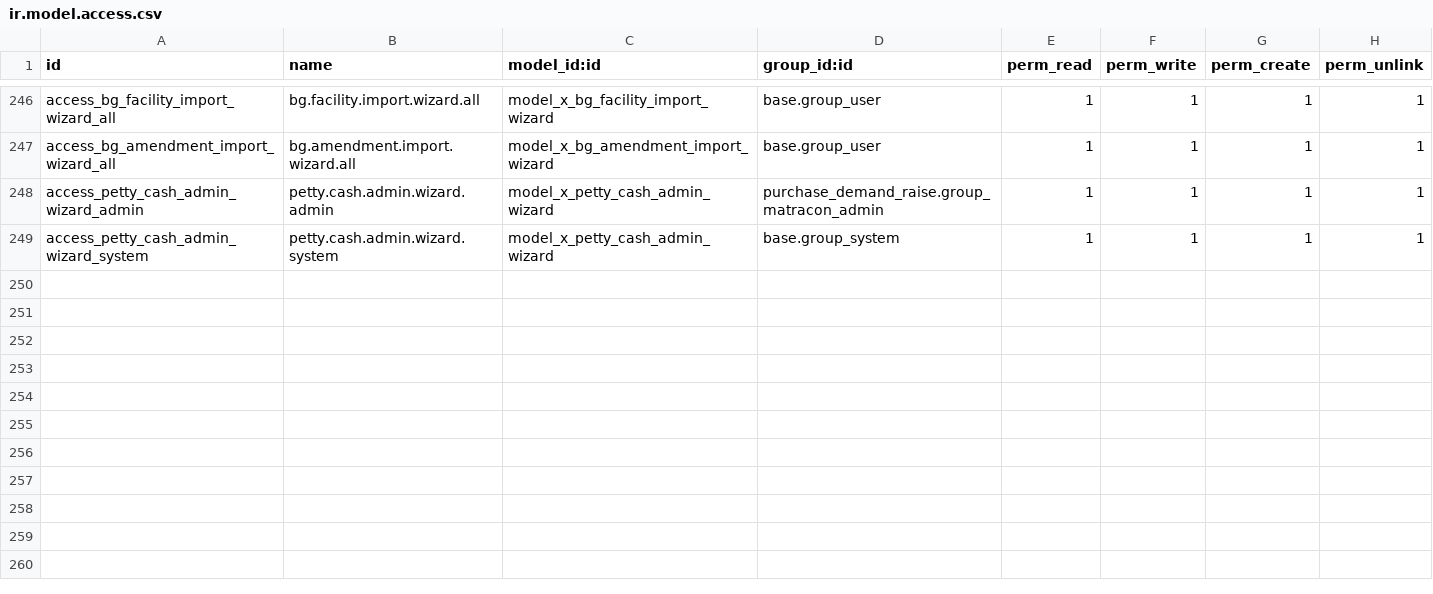
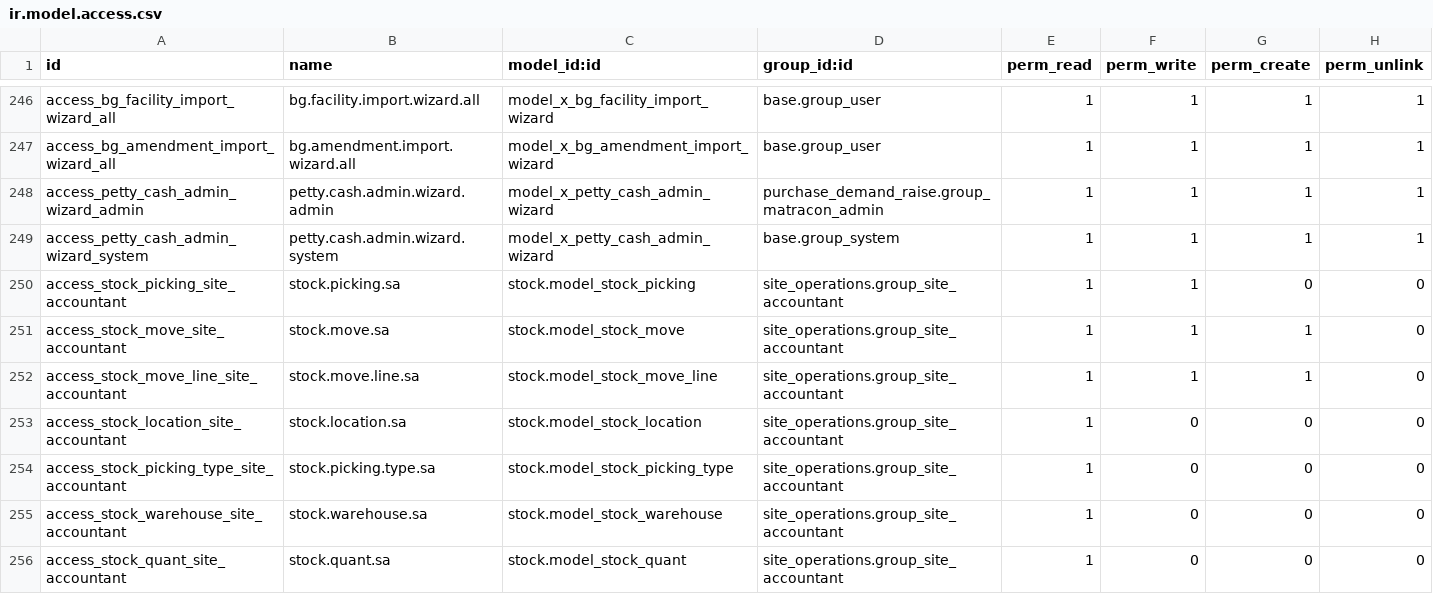
Before and after one commit to bilalfcca/matracon_odoo_erp, a CSV file: site_operations/security/ir.model.access.csv, drawn as a sheet; only a part is shown, gaps mark what is left out.

```diff
--- a/site_operations/security/ir.model.access.csv
+++ b/site_operations/security/ir.model.access.csv
@@ -249 +249,8 @@ access_petty_cash_admin_wizard_admin,petty.cash.admin.wizard.admin,model_x_petty
 access_petty_cash_admin_wizard_system,petty.cash.admin.wizard.system,model_x_petty_cash_admin_wizard,base.group_system,1,1,1,1
+access_stock_picking_site_accountant,stock.picking.sa,stock.model_stock_picking,site_operations.group_site_accountant,1,1,0,0
+access_stock_move_site_accountant,stock.move.sa,stock.model_stock_move,site_operations.group_site_accountant,1,1,1,0
+access_stock_move_line_site_accountant,stock.move.line.sa,stock.model_stock_move_line,site_operations.group_site_accountant,1,1,1,0
+access_stock_location_site_accountant,stock.location.sa,stock.model_stock_location,site_operations.group_site_accountant,1,0,0,0
+access_stock_picking_type_site_accountant,stock.picking.type.sa,stock.model_stock_picking_type,site_operations.group_site_accountant,1,0,0,0
+access_stock_warehouse_site_accountant,stock.warehouse.sa,stock.model_stock_warehouse,site_operations.group_site_accountant,1,0,0,0
+access_stock_quant_site_accountant,stock.quant.sa,stock.model_stock_quant,site_operations.group_site_accountant,1,0,0,0
```
Also changed, not shown: 6 other files.
